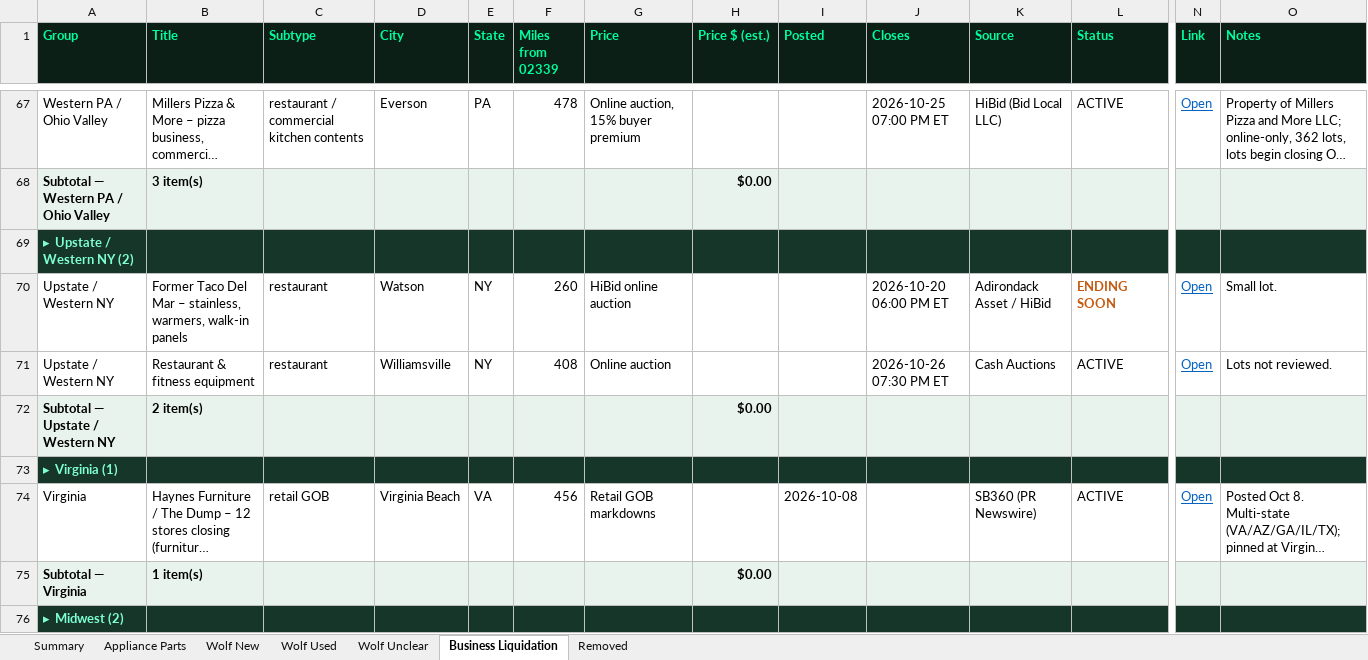
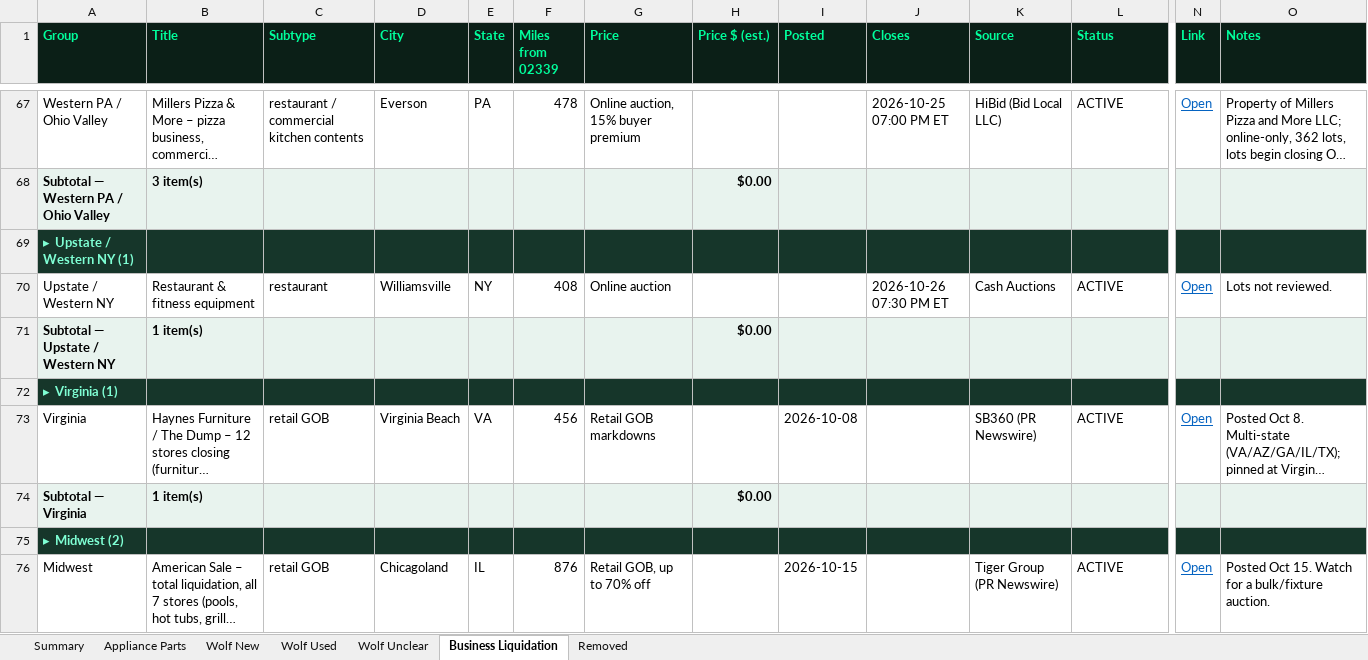
Before and after one commit to theequipmentpark/lot-recon, an Excel workbook: lot_recon.xlsx, sheet Business Liquidation, drawn as a sheet; only a part is shown, gaps mark what is left out; the shorter side is filled out with more unchanged rows; long unchanged cells end in …; values as stored, in another font and other column widths than the file's, no borders; removed rows and columns are numbered as before the commit, all else as after; rows hold the shown columns only; the diff names each change by its address in the sheet, - before the commit and + after, or states it on an @@ line.

Commit message:
Watch update 2026-10-20 6pm ET: remove ended bl-019 ADK Taco Del Mar auction; recheck 144 URLs

```diff
--- a/lot_recon.xlsx (sheet Business Liquidation)
+++ b/lot_recon.xlsx (sheet Business Liquidation)
-A69 (Group): ▸ Upstate / Western NY (2)
+A69 (Group): ▸ Upstate / Western NY (1)
-row 70: Upstate / Western NY | Former Taco Del Mar – stainless, warmers, walk-in panels | restaurant | Watson | NY | 260 | HiBid online auction |  |  | 2026-10-20 06:00 PM ET | Adirondack Asset / HiBid | ENDING SOON | Open | Small lot.
-B71 (Title): 2 item(s)
+B71 (Title): 1 item(s)
```
Also changed, not shown: sheet Removed, sheet Summary, 1 other file.
